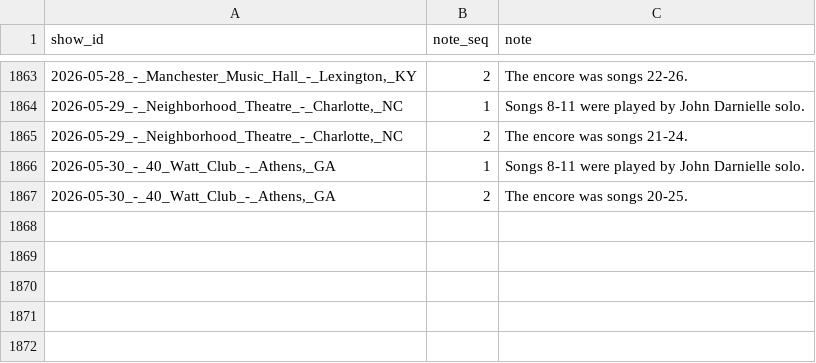
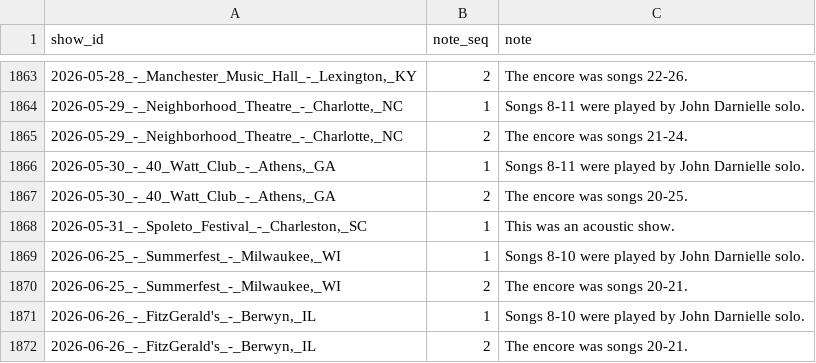
Before and after one commit to bdoughty/every-stupid-thing, a CSV file: data/show_notes.csv, drawn as a sheet; only a part is shown, gaps mark what is left out.

```diff
--- a/data/show_notes.csv
+++ b/data/show_notes.csv
@@ -1867 +1867,6 @@ show_id,note_seq,note
 "2026-05-30_-_40_Watt_Club_-_Athens,_GA",2,The encore was songs 20-25.
+"2026-05-31_-_Spoleto_Festival_-_Charleston,_SC",1,This was an acoustic show.
+"2026-06-25_-_Summerfest_-_Milwaukee,_WI",1,Songs 8-10 were played by John Darnielle solo.
+"2026-06-25_-_Summerfest_-_Milwaukee,_WI",2,The encore was songs 20-21.
+"2026-06-26_-_FitzGerald's_-_Berwyn,_IL",1,Songs 8-10 were played by John Darnielle solo.
+"2026-06-26_-_FitzGerald's_-_Berwyn,_IL",2,The encore was songs 20-21.
```
Also changed, not shown: analysis/city_surprisal.csv, analysis/encore_stats.csv, 30 other files.
